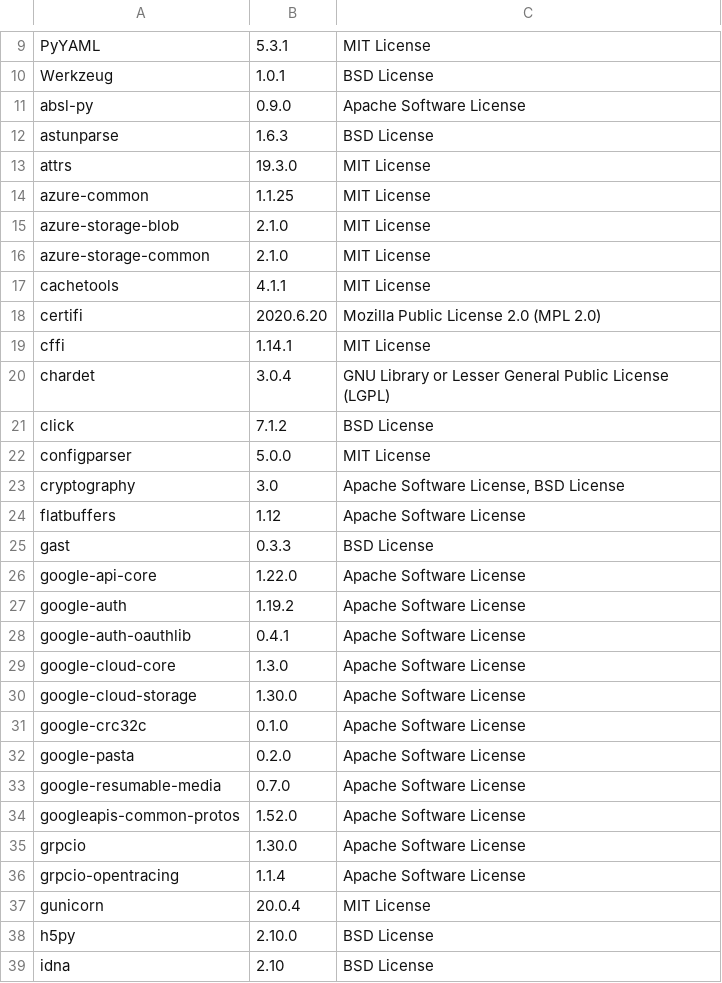
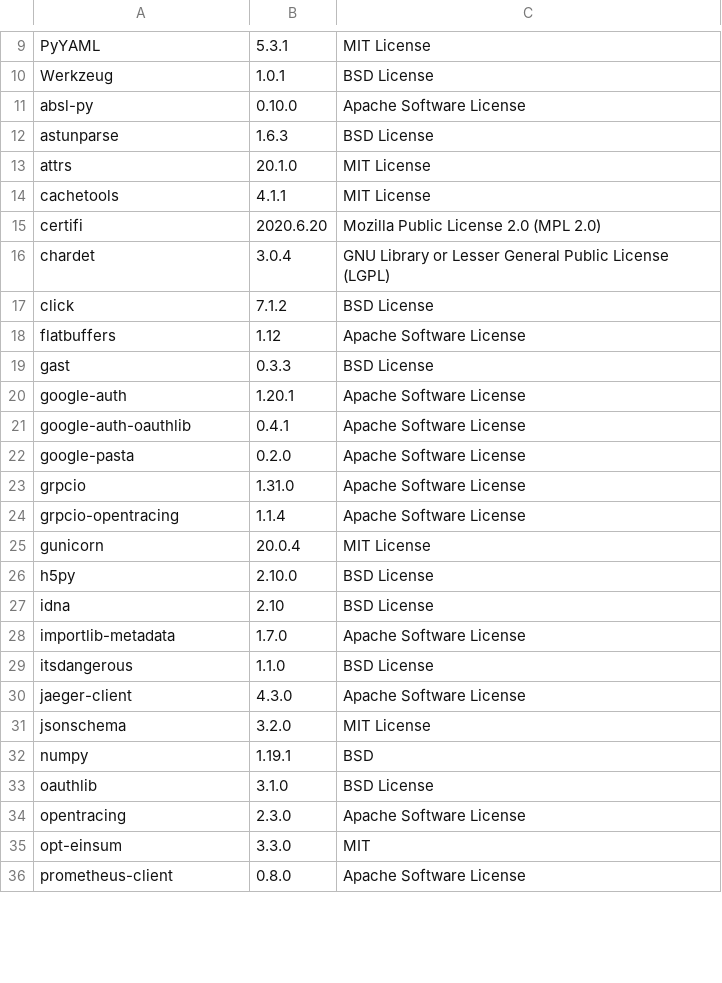
Before and after one commit to SeldonIO/seldon-core, a CSV file: python/licenses/license_info.csv, drawn as a sheet; only a part is shown, gaps mark what is left out; the shorter side is filled out with more unchanged rows; the diff covers the shown part only.

Commit message:
Update licenses after removing dependencies

```diff
--- a/python/licenses/license_info.csv
+++ b/python/licenses/license_info.csv
@@ -10,27 +10,15 @@
 "Werkzeug","1.0.1","BSD License"
-"absl-py","0.9.0","Apache Software License"
+"absl-py","0.10.0","Apache Software License"
 "astunparse","1.6.3","BSD License"
-"attrs","19.3.0","MIT License"
-"azure-common","1.1.25","MIT License"
-"azure-storage-blob","2.1.0","MIT License"
-"azure-storage-common","2.1.0","MIT License"
+"attrs","20.1.0","MIT License"
 "cachetools","4.1.1","MIT License"
 "certifi","2020.6.20","Mozilla Public License 2.0 (MPL 2.0)"
-"cffi","1.14.1","MIT License"
 "chardet","3.0.4","GNU Library or Lesser General Public License (LGPL)"
 "click","7.1.2","BSD License"
-"configparser","5.0.0","MIT License"
-"cryptography","3.0","Apache Software License, BSD License"
 "flatbuffers","1.12","Apache Software License"
 "gast","0.3.3","BSD License"
-"google-api-core","1.22.0","Apache Software License"
-"google-auth","1.19.2","Apache Software License"
+"google-auth","1.20.1","Apache Software License"
 "google-auth-oauthlib","0.4.1","Apache Software License"
-"google-cloud-core","1.3.0","Apache Software License"
-"google-cloud-storage","1.30.0","Apache Software License"
-"google-crc32c","0.1.0","Apache Software License"
 "google-pasta","0.2.0","Apache Software License"
-"google-resumable-media","0.7.0","Apache Software License"
-"googleapis-common-protos","1.52.0","Apache Software License"
-"grpcio","1.30.0","Apache Software License"
+"grpcio","1.31.0","Apache Software License"
 "grpcio-opentracing","1.1.4","Apache Software License"
```
Also changed, not shown: 4 removed rows and 2 edited cells elsewhere in this file, python/licenses/license_info.no_versions.csv, 1 other file.
